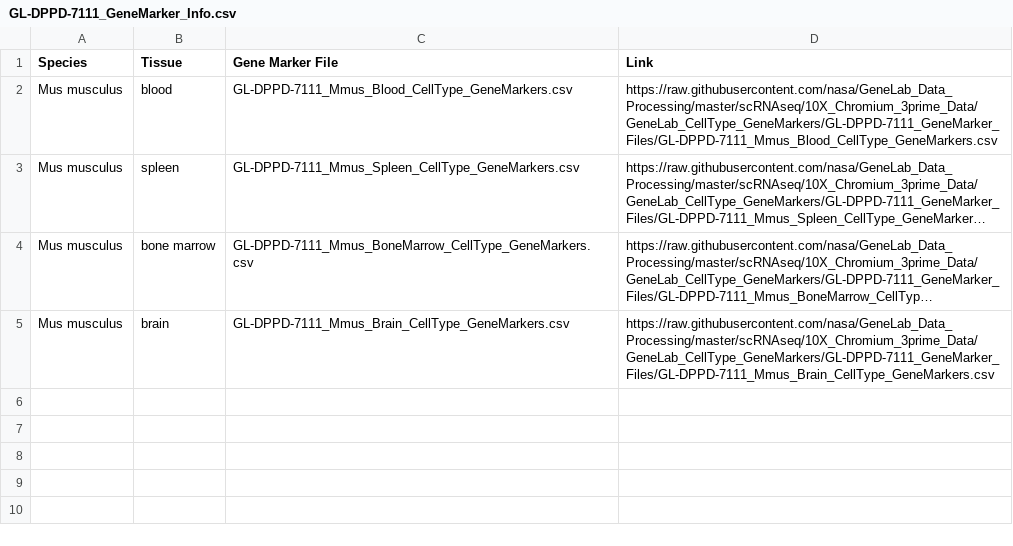
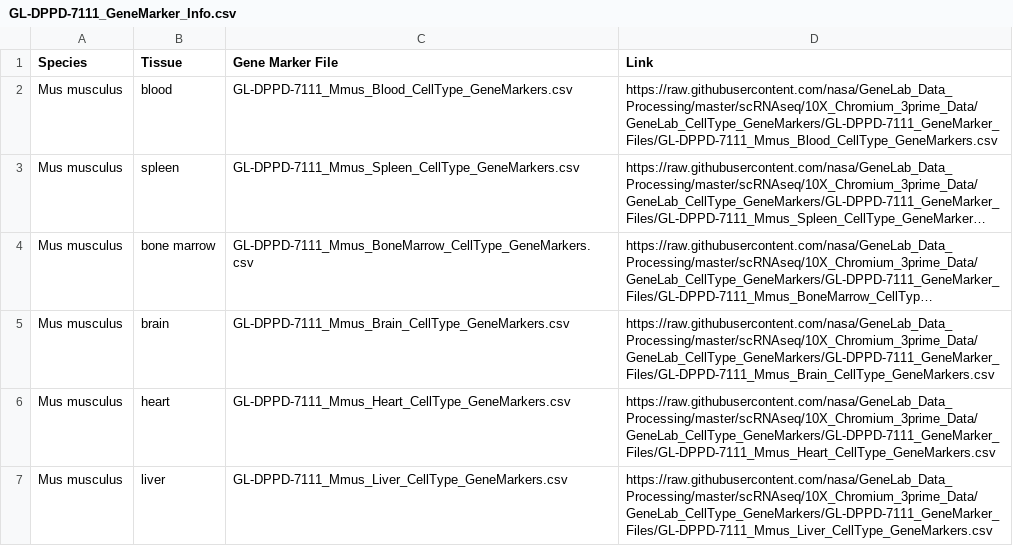
Before and after one commit to nasa/GeneLab_Data_Processing, a CSV file: scRNAseq/10X_Chromium_3prime_Data/GeneLab_CellType_GeneMarkers/GL-DPPD-7111_GeneMarker_Info.csv, drawn as a sheet; long unchanged cells end in …; the diff names each change by its address in the sheet, - before the commit and + after, or states it on an @@ line.

Commit message:
Adding links to mouse heart and liver gene marker files

```diff
--- a/scRNAseq/10X_Chromium_3prime_Data/GeneLab_CellType_GeneMarkers/GL-DPPD-7111_GeneMarker_Info.csv
+++ b/scRNAseq/10X_Chromium_3prime_Data/GeneLab_CellType_GeneMarkers/GL-DPPD-7111_GeneMarker_Info.csv
+row 6: Mus musculus | heart | GL-DPPD-7111_Mmus_Heart_CellType_GeneMarkers.csv | https://raw.githubusercontent.com/nasa/GeneLab_Data_Processing/master/scRNAseq/10X_Chromium_3prime_Data/GeneLab_CellType_GeneMarkers/GL-DPPD-7111_GeneMarker_Files/GL-DPPD-7111_Mmus_Heart_CellType_GeneMarkers.csv
+row 7: Mus musculus | liver | GL-DPPD-7111_Mmus_Liver_CellType_GeneMarkers.csv | https://raw.githubusercontent.com/nasa/GeneLab_Data_Processing/master/scRNAseq/10X_Chromium_3prime_Data/GeneLab_CellType_GeneMarkers/GL-DPPD-7111_GeneMarker_Files/GL-DPPD-7111_Mmus_Liver_CellType_GeneMarkers.csv
```
